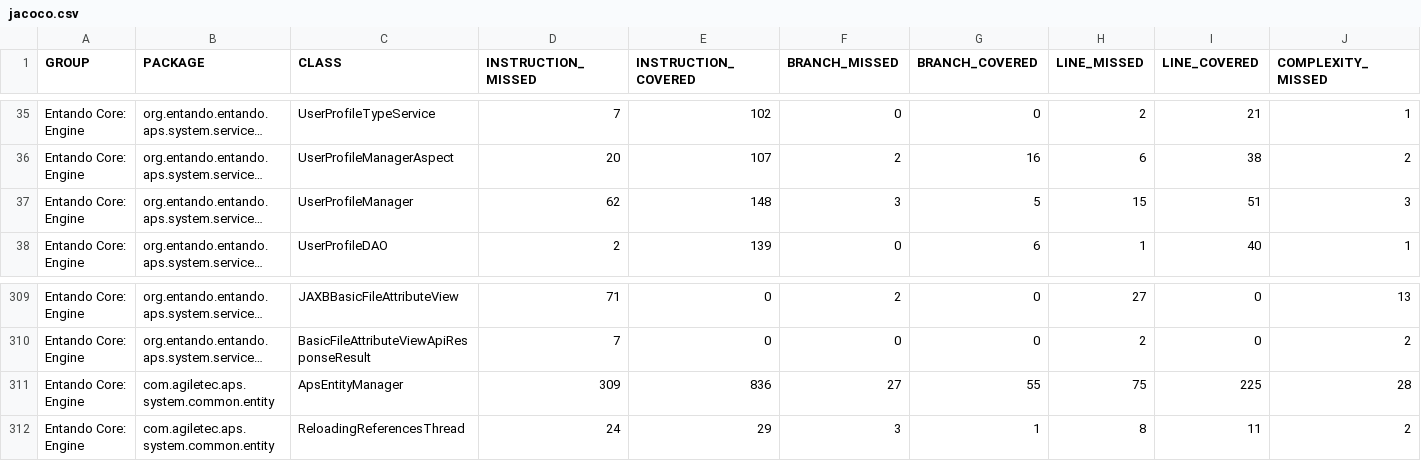
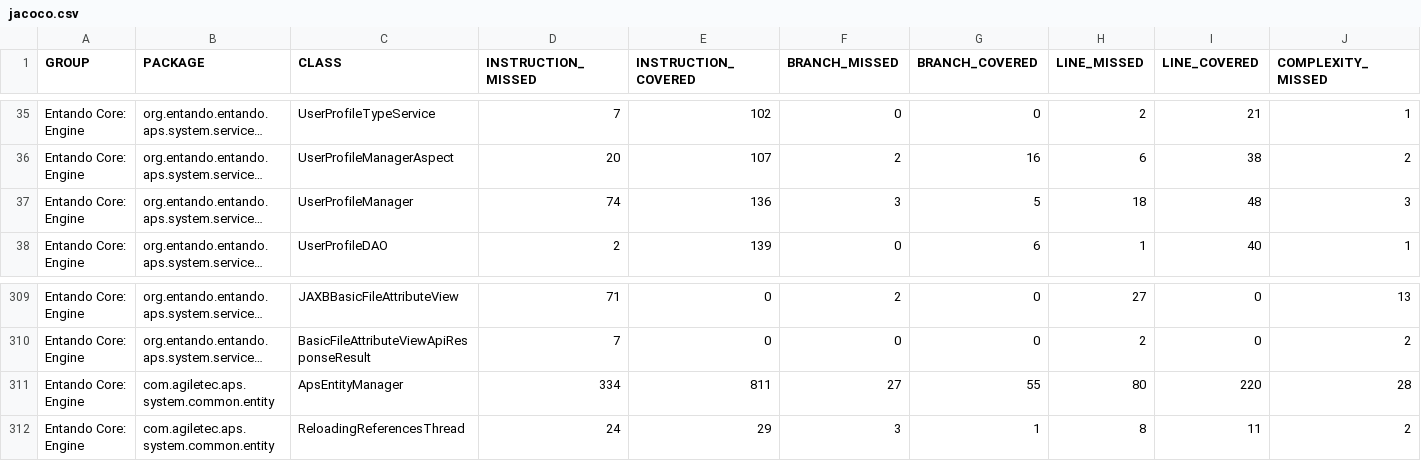
Before and after one commit to entando-k8s/devops-results-2021-02-18, a CSV file: entando-engine/PR-103/jacoco/jacoco.csv, drawn as a sheet; only a part is shown, gaps mark what is left out; long unchanged cells end in …; the diff names each change by its address in the sheet, - before the commit and + after, or states it on an @@ line.

Commit message:
Publishing files for path entando-engine/PR-103

```diff
--- a/entando-engine/PR-103/jacoco/jacoco.csv
+++ b/entando-engine/PR-103/jacoco/jacoco.csv
-D37 (INSTRUCTION_MISSED): 62
+D37 (INSTRUCTION_MISSED): 74
-E37 (INSTRUCTION_COVERED): 148
+E37 (INSTRUCTION_COVERED): 136
-H37 (LINE_MISSED): 15
+H37 (LINE_MISSED): 18
-I37 (LINE_COVERED): 51
+I37 (LINE_COVERED): 48
-D311 (INSTRUCTION_MISSED): 309
+D311 (INSTRUCTION_MISSED): 334
-E311 (INSTRUCTION_COVERED): 836
+E311 (INSTRUCTION_COVERED): 811
-H311 (LINE_MISSED): 75
+H311 (LINE_MISSED): 80
-I311 (LINE_COVERED): 225
+I311 (LINE_COVERED): 220
```
Also changed, not shown: 20 other files.
